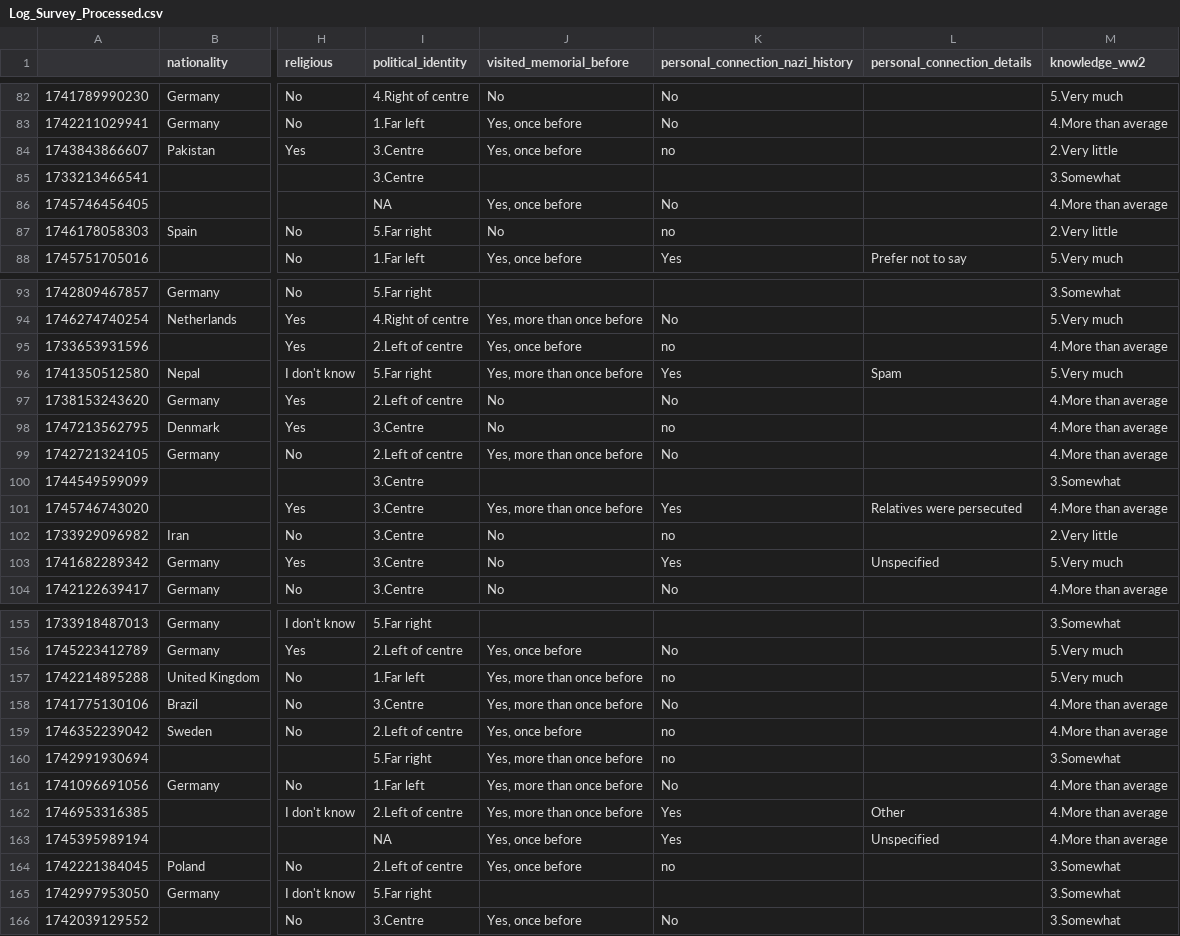
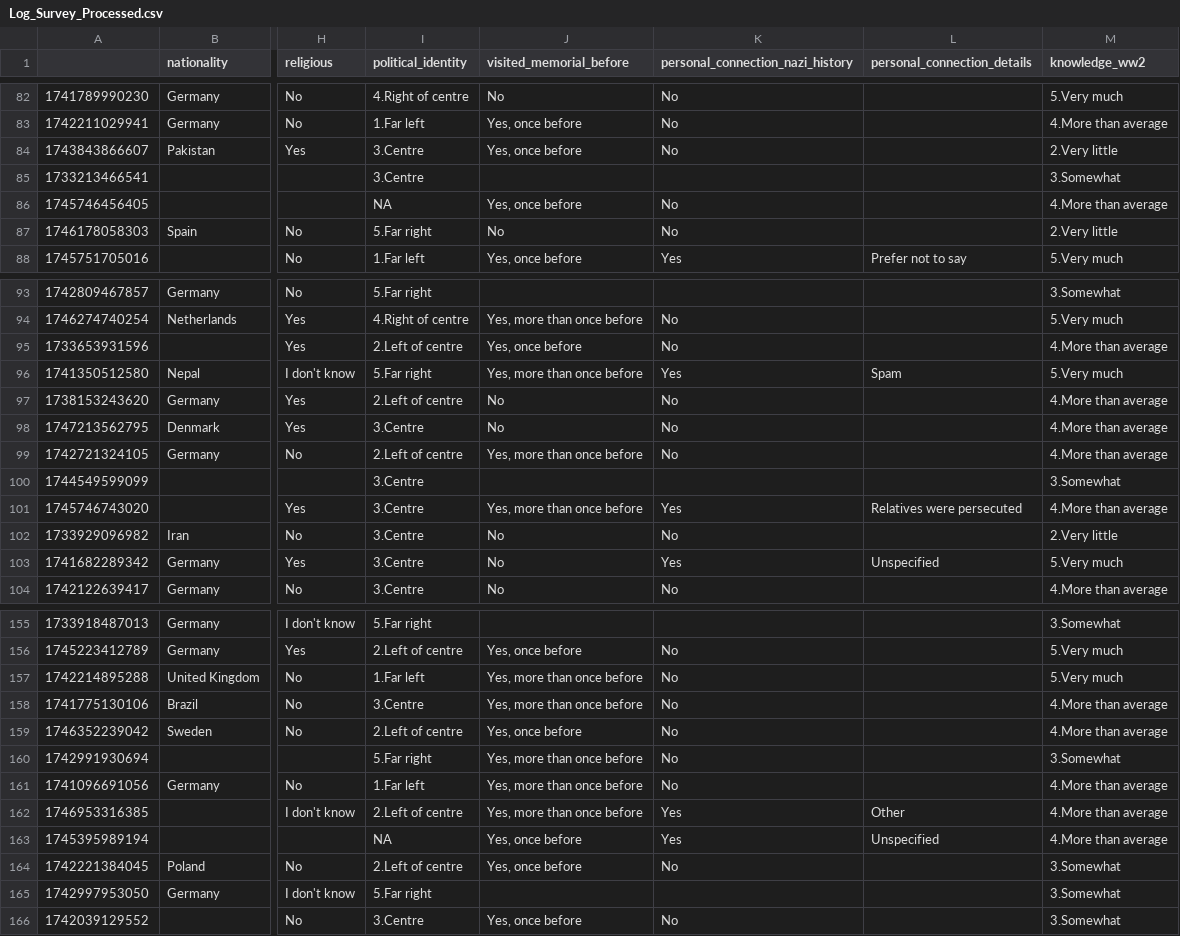
Before and after one commit to dabadav/virtual-panorama-surveys, a CSV file: data/Log_Survey_Processed.csv, drawn as a sheet; only a part is shown, gaps mark what is left out; the diff covers the shown part only; the diff names each change by its address in the sheet, - before the commit and + after, or states it on an @@ line.

```diff
--- a/data/Log_Survey_Processed.csv
+++ b/data/Log_Survey_Processed.csv
-K84 (personal_connection_nazi_history): no
+K84 (personal_connection_nazi_history): No
-K87 (personal_connection_nazi_history): no
+K87 (personal_connection_nazi_history): No
-K95 (personal_connection_nazi_history): no
+K95 (personal_connection_nazi_history): No
-K98 (personal_connection_nazi_history): no
+K98 (personal_connection_nazi_history): No
-K102 (personal_connection_nazi_history): no
+K102 (personal_connection_nazi_history): No
-K157 (personal_connection_nazi_history): no
+K157 (personal_connection_nazi_history): No
-K159:K160 (personal_connection_nazi_history): no
+K159:K160 (personal_connection_nazi_history): No
-K164 (personal_connection_nazi_history): no
+K164 (personal_connection_nazi_history): No
```
Also changed, not shown: 9 edited cells elsewhere in this file, data/Log_Survey_Translated.csv, 8 other files.
